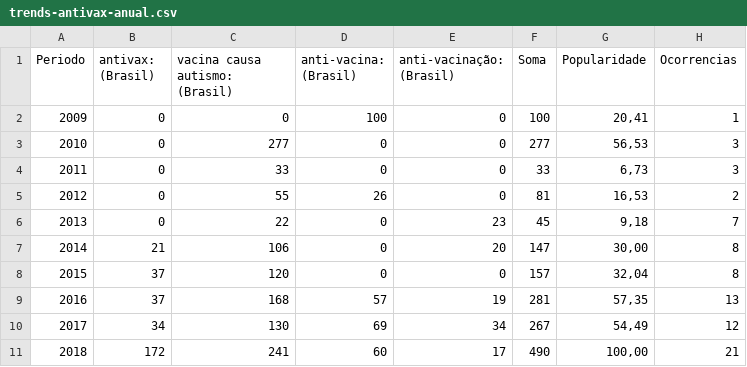
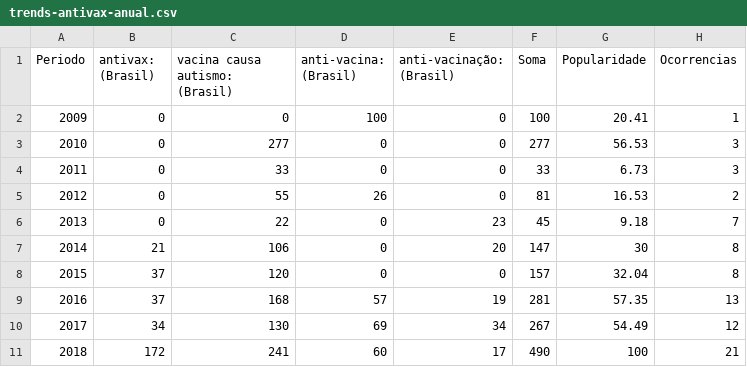
Before and after one commit to Gabomfim/lab2learn, a CSV file: data/vacinas/trends-antivax-anual.csv, drawn as a sheet.

Commit message:
melhorei tabelas

```diff
--- a/data/vacinas/trends-antivax-anual.csv
+++ b/data/vacinas/trends-antivax-anual.csv
@@ -1,11 +1,11 @@
 Periodo;antivax: (Brasil);vacina causa autismo: (Brasil);anti-vacina: (Brasil);anti-vacinação: (Brasil);Soma;Popularidade;Ocorrencias
-2009;0;0;100;0;100;20,41;1
-2010;0;277;0;0;277;56,53;3
-2011;0;33;0;0;33;6,73;3
-2012;0;55;26;0;81;16,53;2
-2013;0;22;0;23;45;9,18;7
-2014;21;106;0;20;147;30,00;8
-2015;37;120;0;0;157;32,04;8
-2016;37;168;57;19;281;57,35;13
-2017;34;130;69;34;267;54,49;12
-2018;172;241;60;17;490;100,00;21
+2009;0;0;100;0;100;20.41;1
+2010;0;277;0;0;277;56.53;3
+2011;0;33;0;0;33;6.73;3
+2012;0;55;26;0;81;16.53;2
+2013;0;22;0;23;45;9.18;7
+2014;21;106;0;20;147;30;8
+2015;37;120;0;0;157;32.04;8
+2016;37;168;57;19;281;57.35;13
+2017;34;130;69;34;267;54.49;12
+2018;172;241;60;17;490;100;21
```
